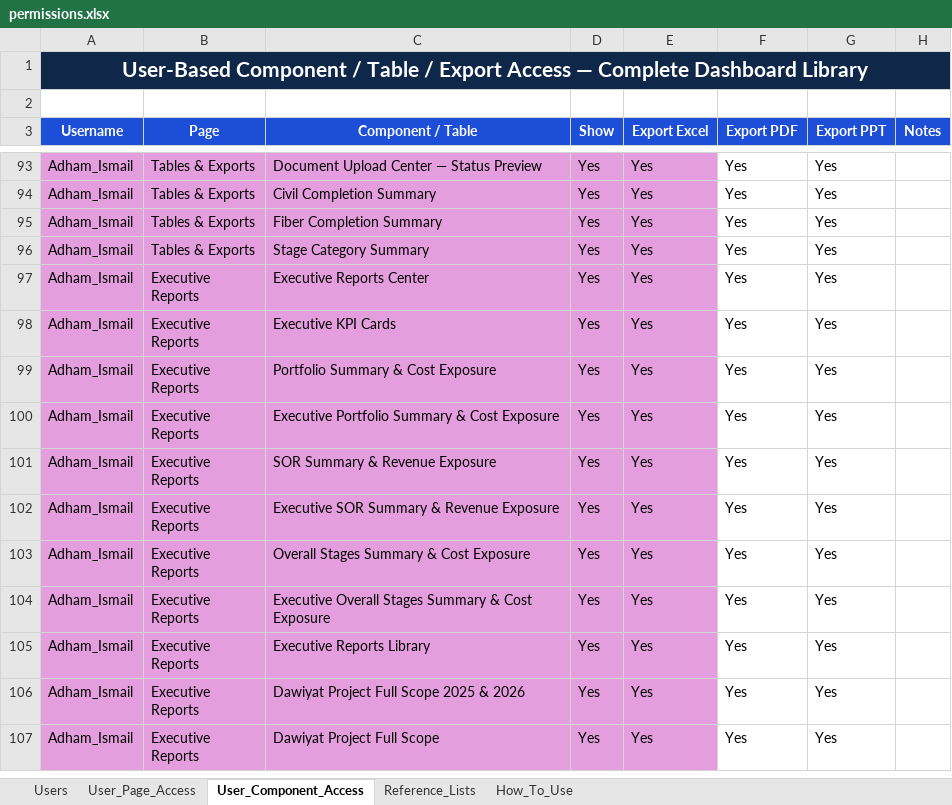
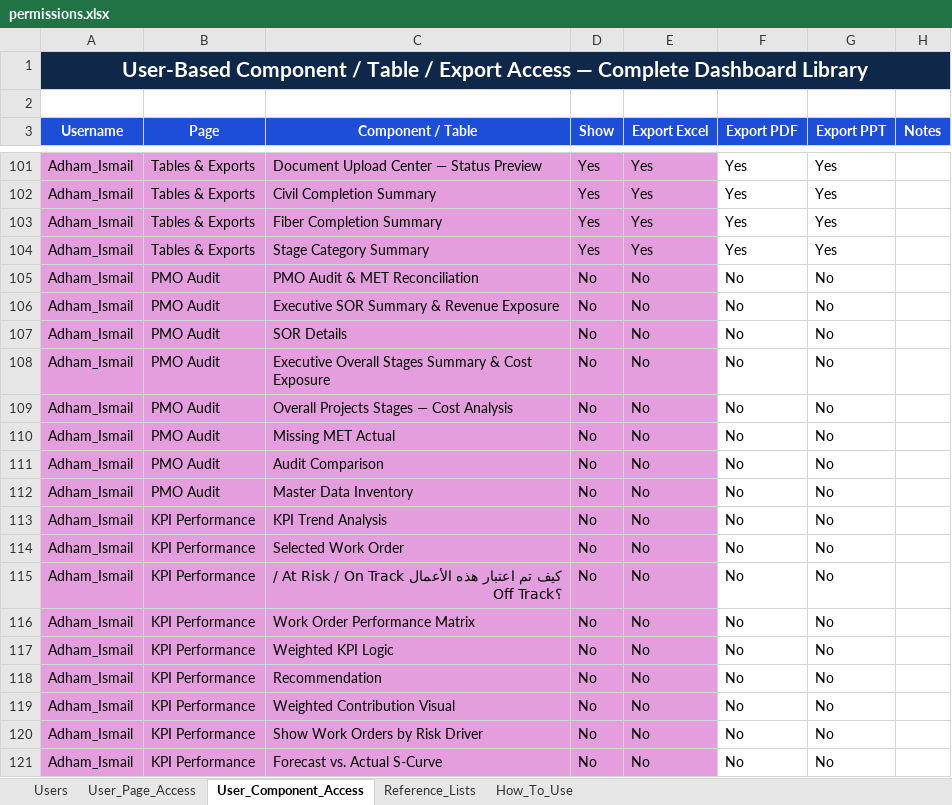
Before and after one commit to ahmedfekry-hub/Dawiyat-PMO-Executive-Portal-V2, an Excel workbook: data/permissions.xlsx, sheet User_Component_Access, drawn as a sheet; only a part is shown, gaps mark what is left out; the shorter side is filled out with more unchanged rows; values as stored, in another font and other column widths than the file's, no borders; conditional formats and table styles not drawn; the diff covers the shown part only; the diff names each change by its address in the sheet, - before the commit and + after, or states it on an @@ line.

Commit message:
Add files via upload

```diff
--- a/data/permissions.xlsx (sheet User_Component_Access)
+++ b/data/permissions.xlsx (sheet User_Component_Access)
+row 105: Adham_Ismail | PMO Audit | PMO Audit & MET Reconciliation | No | No | No | No
+row 106: Adham_Ismail | PMO Audit | Executive SOR Summary & Revenue Exposure | No | No | No | No
+row 107: Adham_Ismail | PMO Audit | SOR Details | No | No | No | No
+row 108: Adham_Ismail | PMO Audit | Executive Overall Stages Summary & Cost Exposure | No | No | No | No
+row 109: Adham_Ismail | PMO Audit | Overall Projects Stages — Cost Analysis | No | No | No | No
+row 110: Adham_Ismail | PMO Audit | Missing MET Actual | No | No | No | No
+row 111: Adham_Ismail | PMO Audit | Audit Comparison | No | No | No | No
+row 112: Adham_Ismail | PMO Audit | Master Data Inventory | No | No | No | No
+row 113: Adham_Ismail | KPI Performance | KPI Trend Analysis | No | No | No | No
+row 114: Adham_Ismail | KPI Performance | Selected Work Order | No | No | No | No
+row 115: Adham_Ismail | KPI Performance | كيف تم اعتبار هذه الأعمال At Risk / On Track / Off Track؟ | No | No | No | No
+row 116: Adham_Ismail | KPI Performance | Work Order Performance Matrix | No | No | No | No
+row 117: Adham_Ismail | KPI Performance | Weighted KPI Logic | No | No | No | No
+row 118: Adham_Ismail | KPI Performance | Recommendation | No | No | No | No
+row 119: Adham_Ismail | KPI Performance | Weighted Contribution Visual | No | No | No | No
+row 120: Adham_Ismail | KPI Performance | Show Work Orders by Risk Driver | No | No | No | No
+row 121: Adham_Ismail | KPI Performance | Forecast vs. Actual S-Curve | No | No | No | No
```
Also changed, not shown: 46 added rows elsewhere in this sheet.
